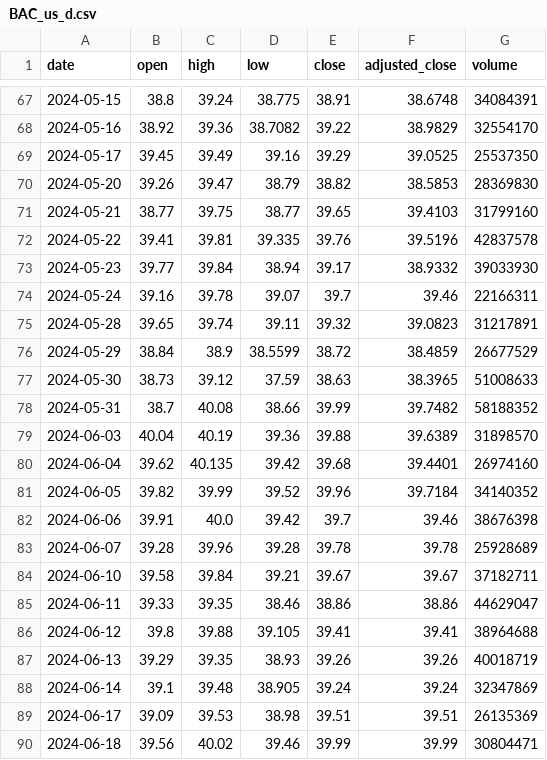
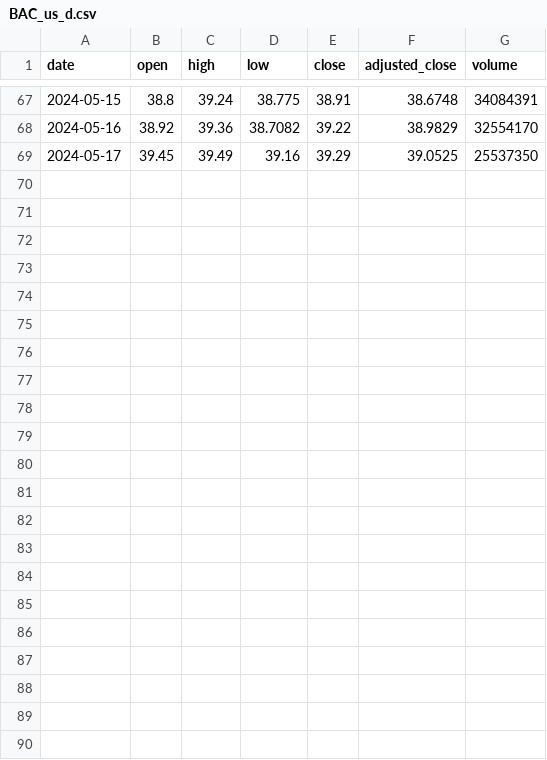
Before and after one commit to LUOJIUzxy/PortfolioOptGP, a CSV file: Stocks/BAC/BAC_us_d.csv, drawn as a sheet; only a part is shown, gaps mark what is left out; the diff names each change by its address in the sheet, - before the commit and + after, or states it on an @@ line.

```diff
--- a/Stocks/BAC/BAC_us_d.csv
+++ b/Stocks/BAC/BAC_us_d.csv
-row 70: 2024-05-20 | 39.26 | 39.47 | 38.79 | 38.82 | 38.5853 | 28369830
-row 71: 2024-05-21 | 38.77 | 39.75 | 38.77 | 39.65 | 39.4103 | 31799160
-row 72: 2024-05-22 | 39.41 | 39.81 | 39.335 | 39.76 | 39.5196 | 42837578
-row 73: 2024-05-23 | 39.77 | 39.84 | 38.94 | 39.17 | 38.9332 | 39033930
-row 74: 2024-05-24 | 39.16 | 39.78 | 39.07 | 39.7 | 39.46 | 22166311
-row 75: 2024-05-28 | 39.65 | 39.74 | 39.11 | 39.32 | 39.0823 | 31217891
-row 76: 2024-05-29 | 38.84 | 38.9 | 38.5599 | 38.72 | 38.4859 | 26677529
-row 77: 2024-05-30 | 38.73 | 39.12 | 37.59 | 38.63 | 38.3965 | 51008633
-row 78: 2024-05-31 | 38.7 | 40.08 | 38.66 | 39.99 | 39.7482 | 58188352
-row 79: 2024-06-03 | 40.04 | 40.19 | 39.36 | 39.88 | 39.6389 | 31898570
-row 80: 2024-06-04 | 39.62 | 40.135 | 39.42 | 39.68 | 39.4401 | 26974160
-row 81: 2024-06-05 | 39.82 | 39.99 | 39.52 | 39.96 | 39.7184 | 34140352
-row 82: 2024-06-06 | 39.91 | 40.0 | 39.42 | 39.7 | 39.46 | 38676398
-row 83: 2024-06-07 | 39.28 | 39.96 | 39.28 | 39.78 | 39.78 | 25928689
-row 84: 2024-06-10 | 39.58 | 39.84 | 39.21 | 39.67 | 39.67 | 37182711
-row 85: 2024-06-11 | 39.33 | 39.35 | 38.46 | 38.86 | 38.86 | 44629047
-row 86: 2024-06-12 | 39.8 | 39.88 | 39.105 | 39.41 | 39.41 | 38964688
-row 87: 2024-06-13 | 39.29 | 39.35 | 38.93 | 39.26 | 39.26 | 40018719
-row 88: 2024-06-14 | 39.1 | 39.48 | 38.905 | 39.24 | 39.24 | 32347869
-row 89: 2024-06-17 | 39.09 | 39.53 | 38.98 | 39.51 | 39.51 | 26135369
-row 90: 2024-06-18 | 39.56 | 40.02 | 39.46 | 39.99 | 39.99 | 30804471
```
Also changed, not shown: Commodities/WTI_USD/WTI_USD.csv, Stocks/AAPL/AAPL_us_d.csv, 10 other files.
